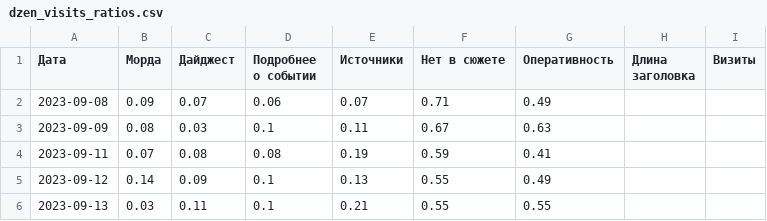
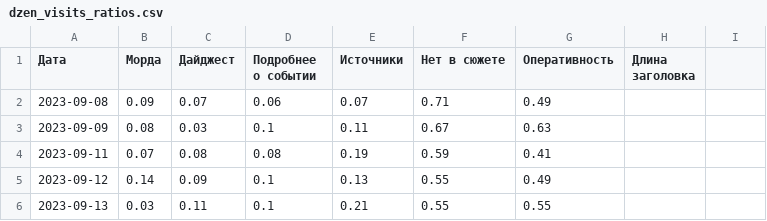
Before and after one commit to VBorodulya/dn, a CSV file: dzen_visits_ratios.csv, drawn as a sheet; only a part is shown.

Commit message:
Update dzen_visits_ratios.csv

```diff
--- a/dzen_visits_ratios.csv
+++ b/dzen_visits_ratios.csv
@@ -1,2 +1,2 @@
-Дата,Морда,Дайджест,Подробнее о событии,Источники,Нет в сюжете,Оперативность,Длина заголовка,Визиты
+Дата,Морда,Дайджест,Подробнее о событии,Источники,Нет в сюжете,Оперативность,Длина заголовка
 2023-09-08,0.09,0.07,0.06,0.07,0.71,0.49,,
```
